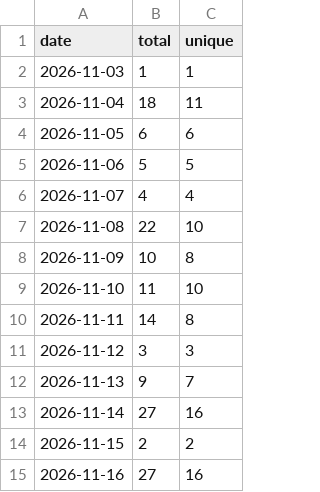
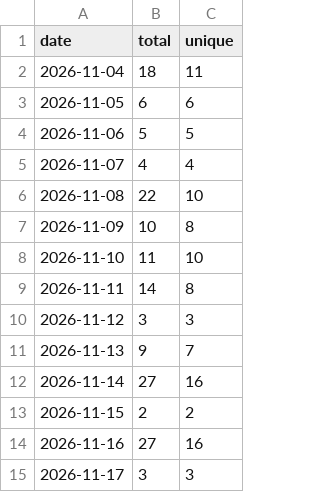
Before and after one commit to StepFunctionLLC/mcp-server-cantera, a CSV file: traffic-logger/data/clones.csv, drawn as a sheet.

```diff
--- a/traffic-logger/data/clones.csv
+++ b/traffic-logger/data/clones.csv
@@ -1,3 +1,2 @@
 date,total,unique
-2026-11-03,1,1
 2026-11-04,18,11
@@ -15 +14,2 @@ date,total,unique
 2026-11-16,27,16
+2026-11-17,3,3
```
Also changed, not shown: traffic-logger/data/paths.csv, traffic-logger/data/views.csv, 1 other file.
